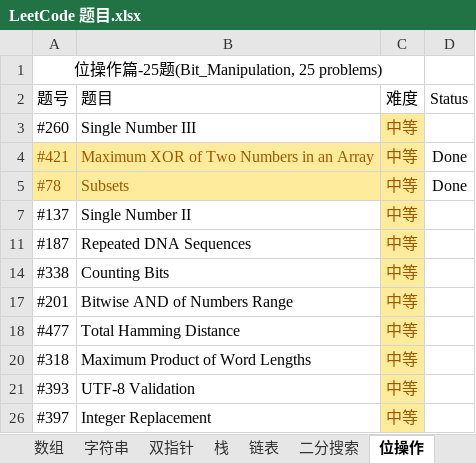
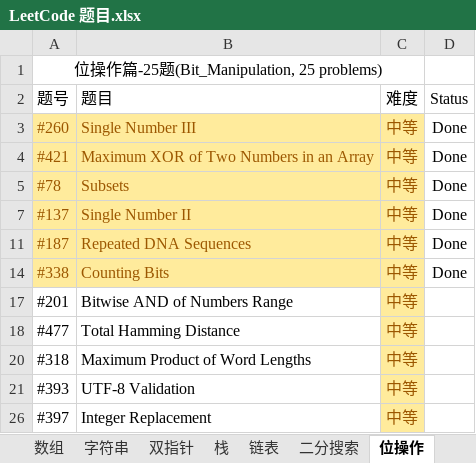
Before and after one commit to unwindfly/LeetCode, an Excel workbook: LeetCode 题目.xlsx, sheet 位操作, drawn as a sheet; values as stored, in another font and other column widths than the file's, no borders; charts and pictures not drawn; the diff names each change by its address in the sheet, - before the commit and + after, or states it on an @@ line.

```diff
--- a/LeetCode 题目.xlsx (sheet 位操作)
+++ b/LeetCode 题目.xlsx (sheet 位操作)
@@ A3:B3 fill: none → #FFEB9C, text colour: black → #9C5700 @@
-D3 (Status): (empty)
+D3 (Status): Done
@@ A7:B7 fill: none → #FFEB9C, text colour: black → #9C5700 @@
-D7 (Status): (empty)
+D7 (Status): Done
@@ A11:B11 fill: none → #FFEB9C, text colour: black → #9C5700 @@
-D11 (Status): (empty)
+D11 (Status): Done
@@ A14:B14 fill: none → #FFEB9C, text colour: black → #9C5700 @@
-D14 (Status): (empty)
+D14 (Status): Done
```
Also changed, not shown: sheet LeetCode 题目, sheet 链表, sheet 排序, 6 other files.
